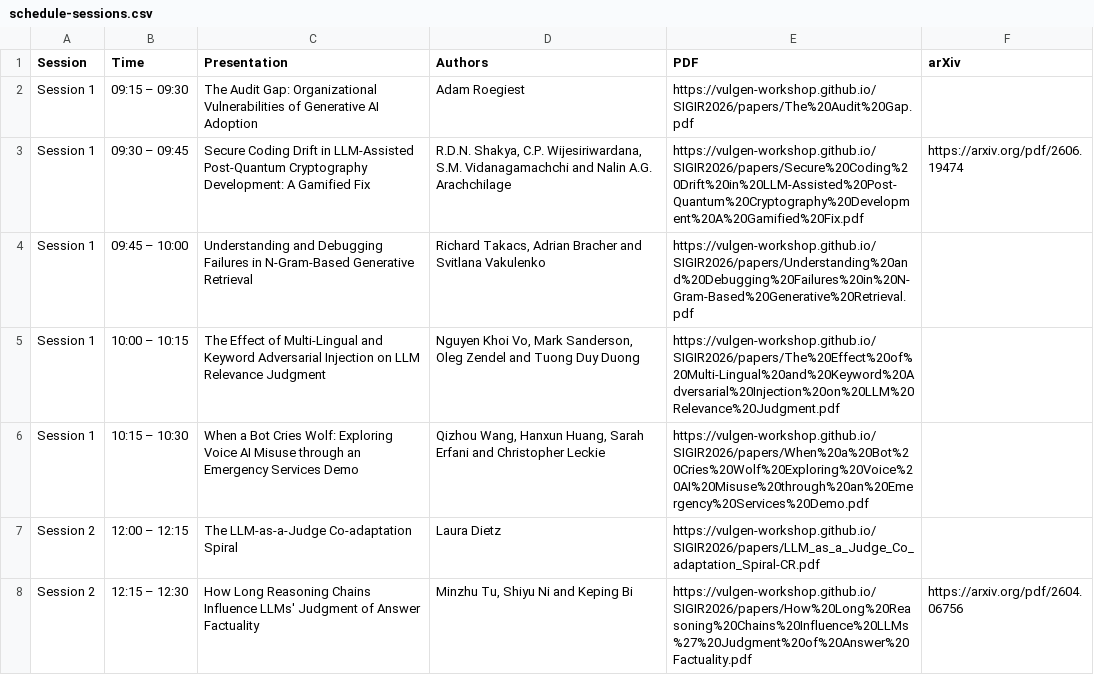
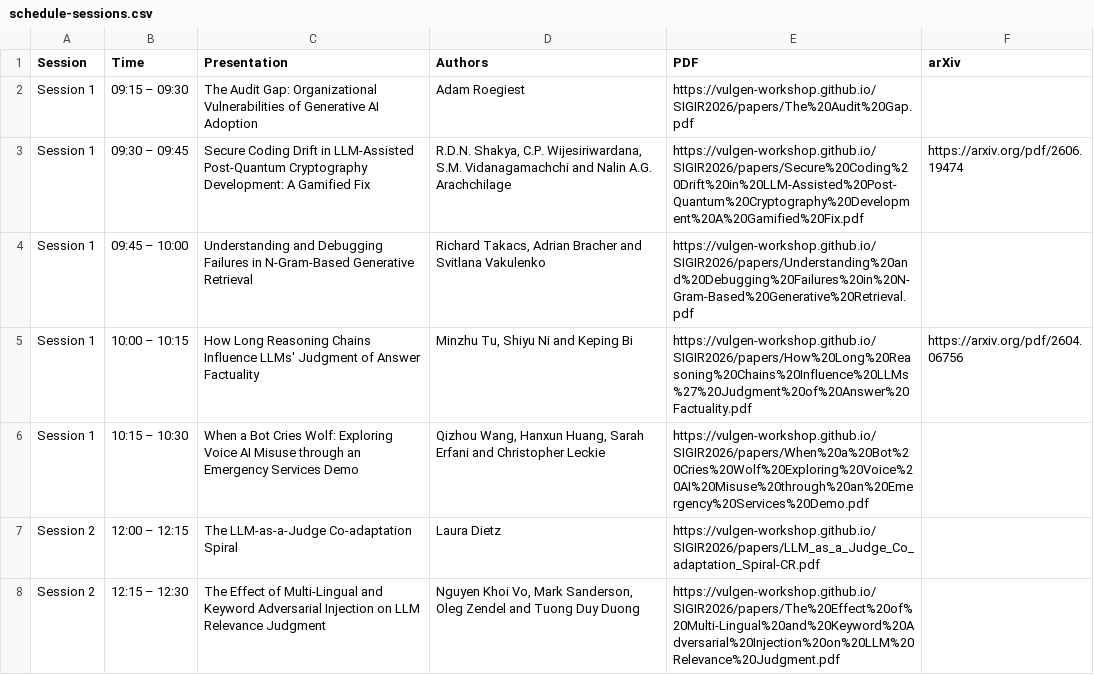
Before and after one commit to vulgen-workshop/SIGIR2026, a CSV file: assets/data/schedule-sessions.csv, drawn as a sheet.

Commit message:
Update schedule-sessions.csv

```diff
--- a/assets/data/schedule-sessions.csv
+++ b/assets/data/schedule-sessions.csv
@@ -4,5 +4,5 @@ Session 1,09:30 – 09:45,Secure Coding Drift in LLM-Assisted Post-Quantum Crypt
 Session 1,09:45 – 10:00,Understanding and Debugging Failures in N-Gram-Based Generative Retrieval,"Richard Takacs, Adrian Bracher and Svitlana Vakulenko",https://vulgen-workshop.github.io/SIGIR2026/papers/Understanding%20and%20Debugging%20Failures%20in%20N-Gram-Based%20Generative%20Retrieval.pdf,
-Session 1,10:00 – 10:15,The Effect of Multi-Lingual and Keyword Adversarial Injection on LLM Relevance Judgment,"Nguyen Khoi Vo, Mark Sanderson, Oleg Zendel and Tuong Duy Duong",https://vulgen-workshop.github.io/SIGIR2026/papers/The%20Effect%20of%20Multi-Lingual%20and%20Keyword%20Adversarial%20Injection%20on%20LLM%20Relevance%20Judgment.pdf,
+Session 1,10:00 – 10:15,How Long Reasoning Chains Influence LLMs' Judgment of Answer Factuality,"Minzhu Tu, Shiyu Ni and Keping Bi",https://vulgen-workshop.github.io/SIGIR2026/papers/How%20Long%20Reasoning%20Chains%20Influence%20LLMs%27%20Judgment%20of%20Answer%20Factuality.pdf,https://arxiv.org/pdf/2604.06756
 Session 1,10:15 – 10:30,When a Bot Cries Wolf: Exploring Voice AI Misuse through an Emergency Services Demo,"Qizhou Wang, Hanxun Huang, Sarah Erfani and Christopher Leckie",https://vulgen-workshop.github.io/SIGIR2026/papers/When%20a%20Bot%20Cries%20Wolf%20Exploring%20Voice%20AI%20Misuse%20through%20an%20Emergency%20Services%20Demo.pdf,
 Session 2,12:00 – 12:15,The LLM-as-a-Judge Co-adaptation Spiral,Laura Dietz,https://vulgen-workshop.github.io/SIGIR2026/papers/LLM_as_a_Judge_Co_adaptation_Spiral-CR.pdf,
-Session 2,12:15 – 12:30,How Long Reasoning Chains Influence LLMs' Judgment of Answer Factuality,"Minzhu Tu, Shiyu Ni and Keping Bi",https://vulgen-workshop.github.io/SIGIR2026/papers/How%20Long%20Reasoning%20Chains%20Influence%20LLMs%27%20Judgment%20of%20Answer%20Factuality.pdf,https://arxiv.org/pdf/2604.06756
+Session 2,12:15 – 12:30,The Effect of Multi-Lingual and Keyword Adversarial Injection on LLM Relevance Judgment,"Nguyen Khoi Vo, Mark Sanderson, Oleg Zendel and Tuong Duy Duong",https://vulgen-workshop.github.io/SIGIR2026/papers/The%20Effect%20of%20Multi-Lingual%20and%20Keyword%20Adversarial%20Injection%20on%20LLM%20Relevance%20Judgment.pdf,
```
